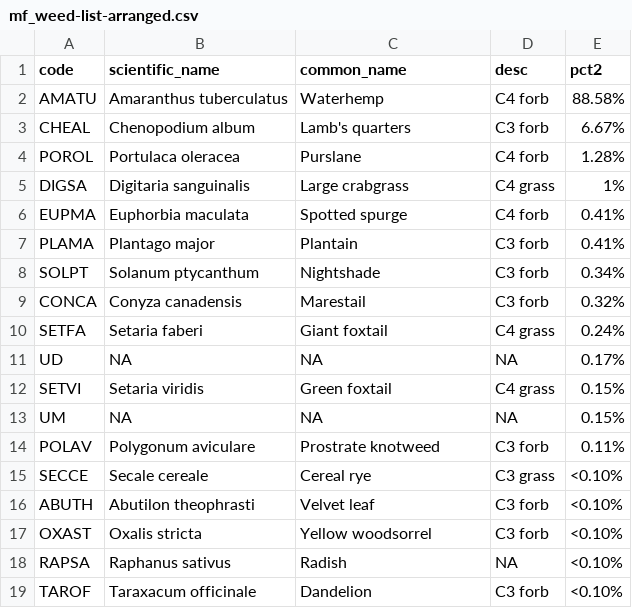
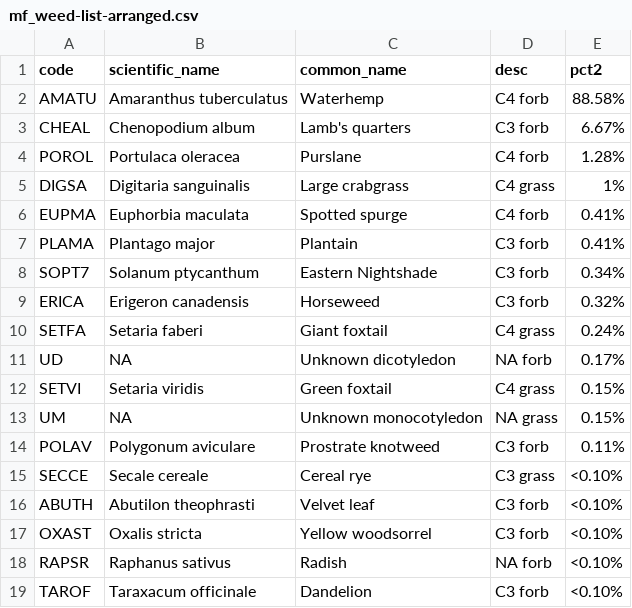
Before and after one commit to vanichols/ghproj_pfiweeds, a CSV file: 02_make-figs/mf_weed-list-arranged.csv, drawn as a sheet.

Commit message:
fix weed codes

```diff
--- a/02_make-figs/mf_weed-list-arranged.csv
+++ b/02_make-figs/mf_weed-list-arranged.csv
@@ -7,8 +7,8 @@ EUPMA,Euphorbia maculata,Spotted spurge,C4 forb,0.41%
 PLAMA,Plantago major,Plantain,C3 forb,0.41%
-SOLPT,Solanum ptycanthum,Nightshade,C3 forb,0.34%
-CONCA,Conyza canadensis,Marestail,C3 forb,0.32%
+SOPT7,Solanum ptycanthum,Eastern Nightshade,C3 forb,0.34%
+ERICA,Erigeron canadensis,Horseweed,C3 forb,0.32%
 SETFA,Setaria faberi,Giant foxtail,C4 grass,0.24%
-UD,NA,NA,NA,0.17%
+UD,NA,Unknown dicotyledon,NA forb,0.17%
 SETVI,Setaria viridis,Green foxtail,C4 grass,0.15%
-UM,NA,NA,NA,0.15%
+UM,NA,Unknown monocotyledon,NA grass,0.15%
 POLAV,Polygonum aviculare,Prostrate knotweed,C3 forb,0.11%
@@ -17,3 +17,3 @@ ABUTH,Abutilon theophrasti,Velvet leaf,C3 forb,<0.10%
 OXAST,Oxalis stricta,Yellow woodsorrel,C3 forb,<0.10%
-RAPSA,Raphanus sativus,Radish,NA,<0.10%
+RAPSR,Raphanus sativus,Radish,NA forb,<0.10%
 TAROF,Taraxacum officinale,Dandelion,C3 forb,<0.10%
```
Also changed, not shown: 3 other files.
